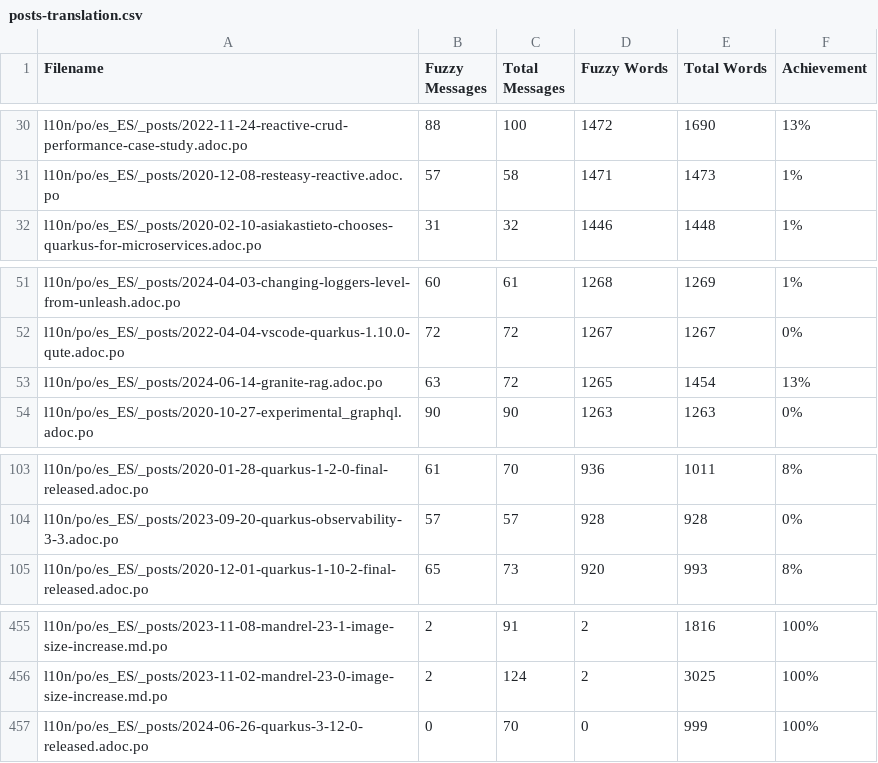
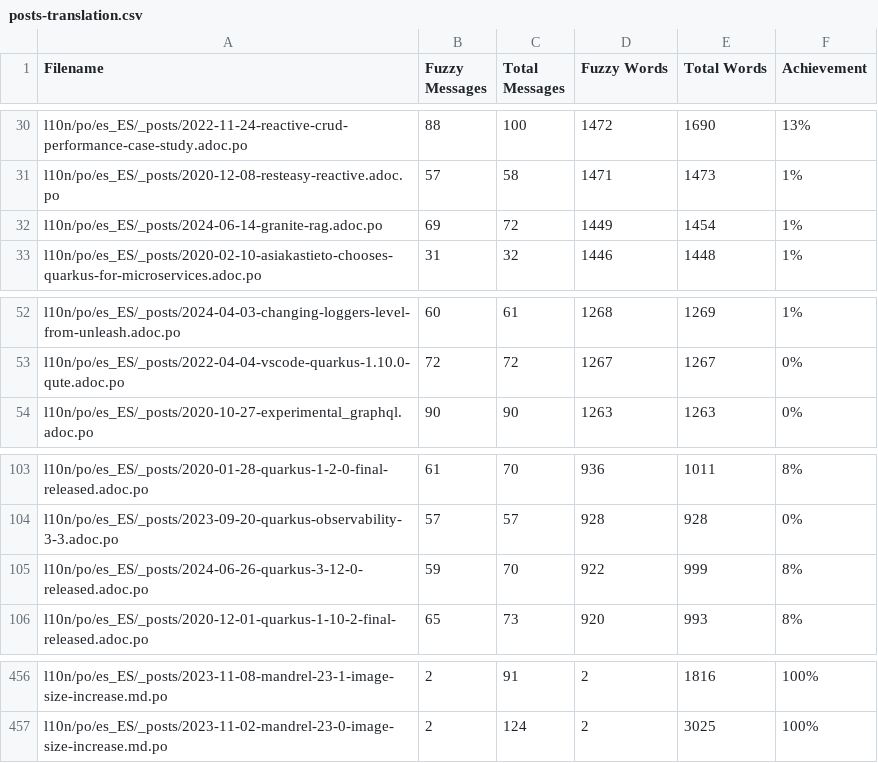
Before and after one commit to quarkusio/es.quarkus.io, a CSV file: l10n/stats/posts-translation.csv, drawn as a sheet; only a part is shown, gaps mark what is left out; removed rows and columns are numbered as before the commit, all else as after; the diff names each change by its address in the sheet, - before the commit and + after, or states it on an @@ line.

```diff
--- a/l10n/stats/posts-translation.csv
+++ b/l10n/stats/posts-translation.csv
+row 32: l10n/po/es_ES/_posts/2024-06-14-granite-rag.adoc.po | 69 | 72 | 1449 | 1454 | 1%
-row 53: l10n/po/es_ES/_posts/2024-06-14-granite-rag.adoc.po | 63 | 72 | 1265 | 1454 | 13%
+row 105: l10n/po/es_ES/_posts/2024-06-26-quarkus-3-12-0-released.adoc.po | 59 | 70 | 922 | 999 | 8%
-row 457: l10n/po/es_ES/_posts/2024-06-26-quarkus-3-12-0-released.adoc.po | 0 | 70 | 0 | 999 | 100%
```
Also changed, not shown: l10n/stats/latest-guides-translation.csv, l10n/stats/main-guides-translation.csv, 1 other file.
